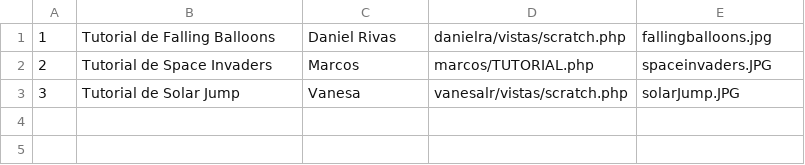
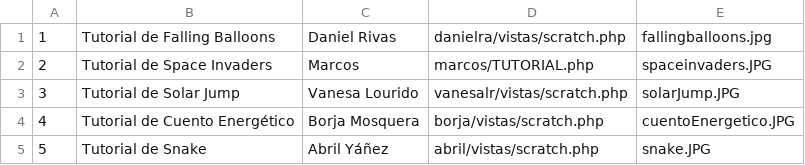
Before and after one commit to dwcs-ucha/grupo01-21, a CSV file: tutoriales/csv/tutoriales.csv, drawn as a sheet.

Commit message:
tutoriais + vistas

```diff
--- a/tutoriales/csv/tutoriales.csv
+++ b/tutoriales/csv/tutoriales.csv
@@ -2,2 +2,4 @@
 2,Tutorial de Space Invaders,Marcos,marcos/TUTORIAL.php,spaceinvaders.JPG
-3,Tutorial de Solar Jump,Vanesa,vanesalr/vistas/scratch.php,solarJump.JPG
+3,Tutorial de Solar Jump,Vanesa Lourido,vanesalr/vistas/scratch.php,solarJump.JPG
+4,Tutorial de Cuento Energético,Borja Mosquera,borja/vistas/scratch.php,cuentoEnergetico.JPG
+5,Tutorial de Snake,Abril Yáñez,abril/vistas/scratch.php,snake.JPG
```
Also changed, not shown: 12 other files.
